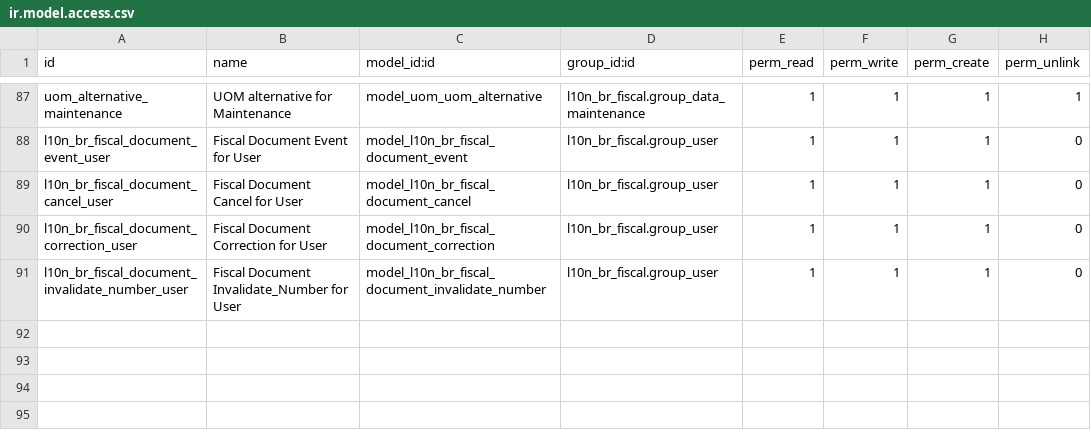
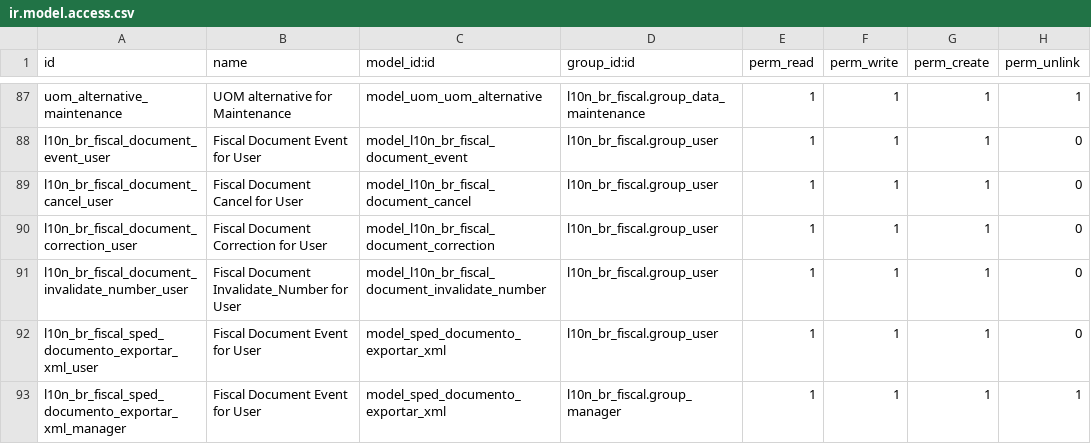
Before and after one commit to odoo-brazil/l10n-brazil, a CSV file: l10n_br_fiscal/security/ir.model.access.csv, drawn as a sheet; only a part is shown, gaps mark what is left out; the diff names each change by its address in the sheet, - before the commit and + after, or states it on an @@ line.

```diff
--- a/l10n_br_fiscal/security/ir.model.access.csv
+++ b/l10n_br_fiscal/security/ir.model.access.csv
+row 92: l10n_br_fiscal_sped_documento_exportar_xml_user | Fiscal Document Event for User | model_sped_documento_exportar_xml | l10n_br_fiscal.group_user | 1 | 1 | 1 | 0
+row 93: l10n_br_fiscal_sped_documento_exportar_xml_manager | Fiscal Document Event for User | model_sped_documento_exportar_xml | l10n_br_fiscal.group_manager | 1 | 1 | 1 | 1
```
Also changed, not shown: 4 other files.
